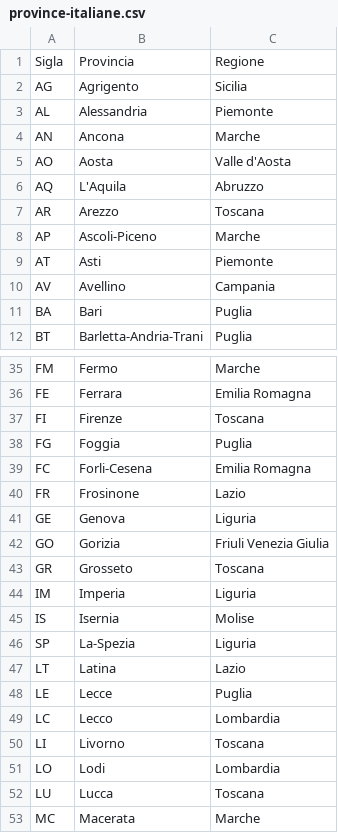
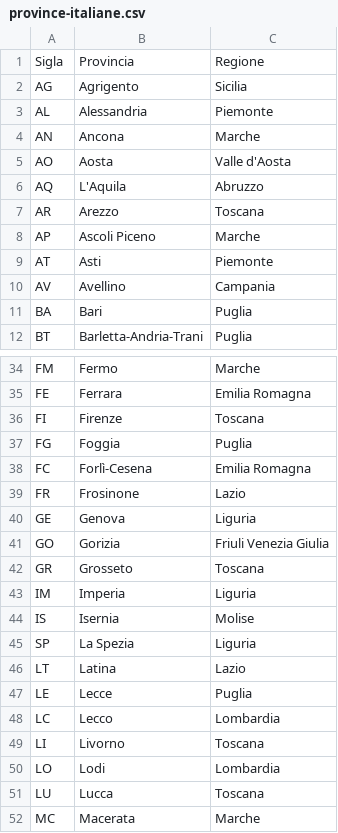
Before and after one commit to kaem0n/epicode-BW5-Team1, a CSV file: province-italiane.csv, drawn as a sheet; only a part is shown, gaps mark what is left out; the diff covers the shown part only.

```diff
--- a/province-italiane.csv
+++ b/province-italiane.csv
@@ -7,3 +7,3 @@ AQ;L'Aquila;Abruzzo
 AR;Arezzo;Toscana
-AP;Ascoli-Piceno;Marche
+AP;Ascoli Piceno;Marche
 AT;Asti;Piemonte
@@ -38,3 +37,3 @@ FI;Firenze;Toscana
 FG;Foggia;Puglia
-FC;Forli-Cesena;Emilia Romagna
+FC;Forlì-Cesena;Emilia Romagna
 FR;Frosinone;Lazio
@@ -45,3 +44,3 @@ IM;Imperia;Liguria
 IS;Isernia;Molise
-SP;La-Spezia;Liguria
+SP;La Spezia;Liguria
 LT;Latina;Lazio
```
Also changed, not shown: 1 added row, 2 removed rows and 4 edited cells elsewhere in this file, comuni-italiani.csv.
